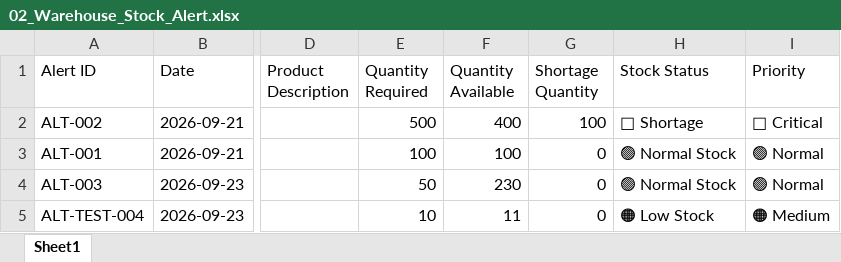
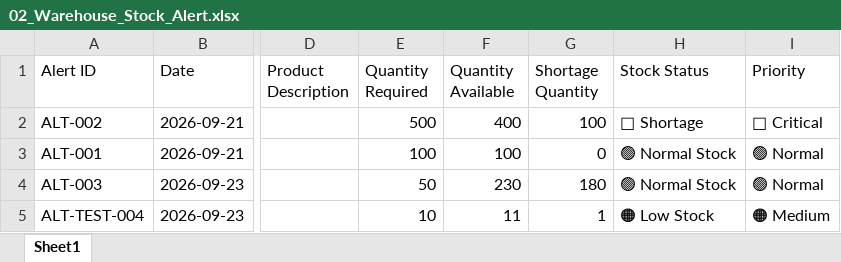
Before and after one commit to hibaelfentis0-cyber/gestion-stocks-alertes, an Excel workbook: 02_Warehouse_Stock_Alert.xlsx, sheet Sheet1, drawn as a sheet; only a part is shown, gaps mark what is left out; values as stored, in another font and other column widths than the file's, no borders; the diff names each change by its address in the sheet, - before the commit and + after, or states it on an @@ line.

Commit message:
Update 📦 Warehouse

```diff
--- a/02_Warehouse_Stock_Alert.xlsx (sheet Sheet1)
+++ b/02_Warehouse_Stock_Alert.xlsx (sheet Sheet1)
-G4 (Shortage Quantity): 0
+G4 (Shortage Quantity): 180
-G5 (Shortage Quantity): 0
+G5 (Shortage Quantity): 1
```
